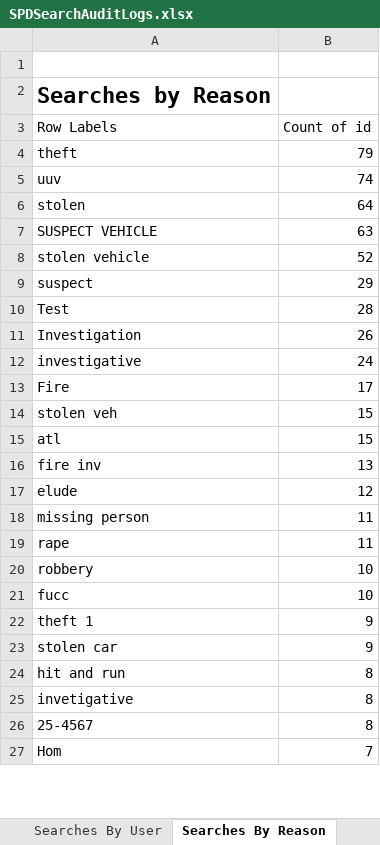
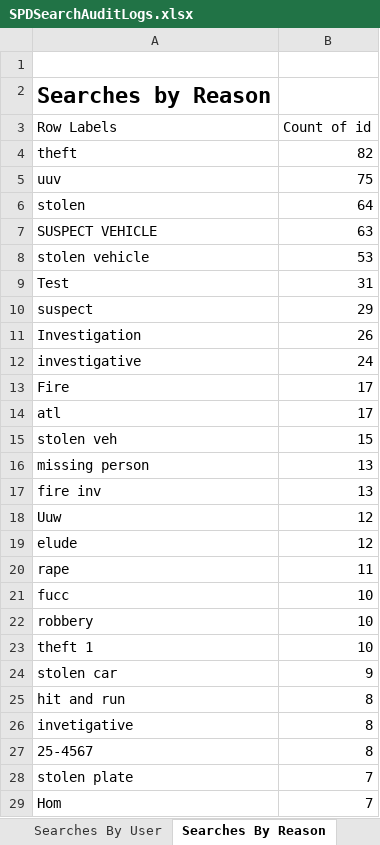
Before and after one commit to eyes-off/springfield-oregon, an Excel workbook: FlockAuditLogs/SPDSearchAuditLogs.xlsx, sheet Searches By Reason, drawn as a sheet; only a part is shown; values as stored, in another font and other column widths than the file's, no borders; charts and pictures not drawn; removed rows and columns are numbered as before the commit, all else as after; the diff covers the shown part only; the diff names each change by its address in the sheet, - before the commit and + after, or states it on an @@ line.

```diff
--- a/FlockAuditLogs/SPDSearchAuditLogs.xlsx (sheet Searches By Reason)
+++ b/FlockAuditLogs/SPDSearchAuditLogs.xlsx (sheet Searches By Reason)
-B4 (Count of id): 79
+B4 (Count of id): 82
-B5 (Count of id): 74
+B5 (Count of id): 75
-B8 (Count of id): 52
+B8 (Count of id): 53
+row 9: Test | 31
-row 10: Test | 28
+row 14: atl | 17
-row 15: atl | 15
+row 16: missing person | 13
+row 18: Uuw | 12
-row 18: missing person | 11
-B23 (Count of id): 9
+B23 (Count of id): 10
```
Also changed, not shown: 7 added rows, 1 removed row, 123 moved rows and 4 edited cells elsewhere in this sheet, sheet Log, sheet Searches By User, sheet SearchesByTimeOfDay, sheet SearchesOverTime, charts or pictures, 1 other file.
